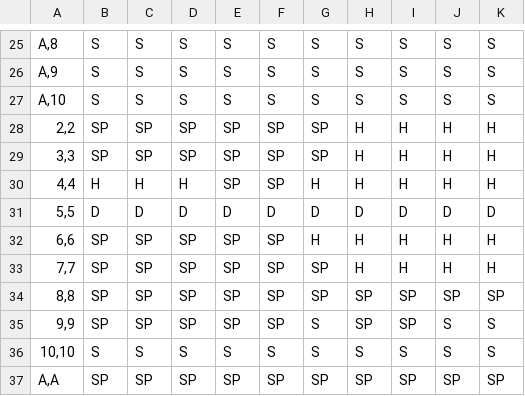
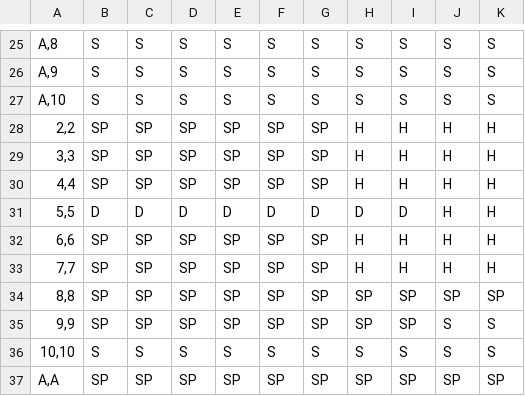
Before and after one commit to JinCheolChoi/Blackjack, a CSV file: Strategies - Copy.csv (was Strategies.csv), drawn as a sheet; only a part is shown, gaps mark what is left out; the diff covers the shown part only; the diff names each change by its address in the sheet, - before the commit and + after, or states it on an @@ line.

```diff
--- a/Strategies.csv
+++ b/Strategies - Copy.csv
-B30: H
+B30: SP
-C30: H
+C30: SP
-D30: H
+D30: SP
-G30: H
+G30: SP
-J31: D
+J31: H
-K31: D
+K31: H
-G32: H
+G32: SP
-G35: S
+G35: SP
```
Also changed, not shown: 78 edited cells elsewhere in this file, 3 other files.
